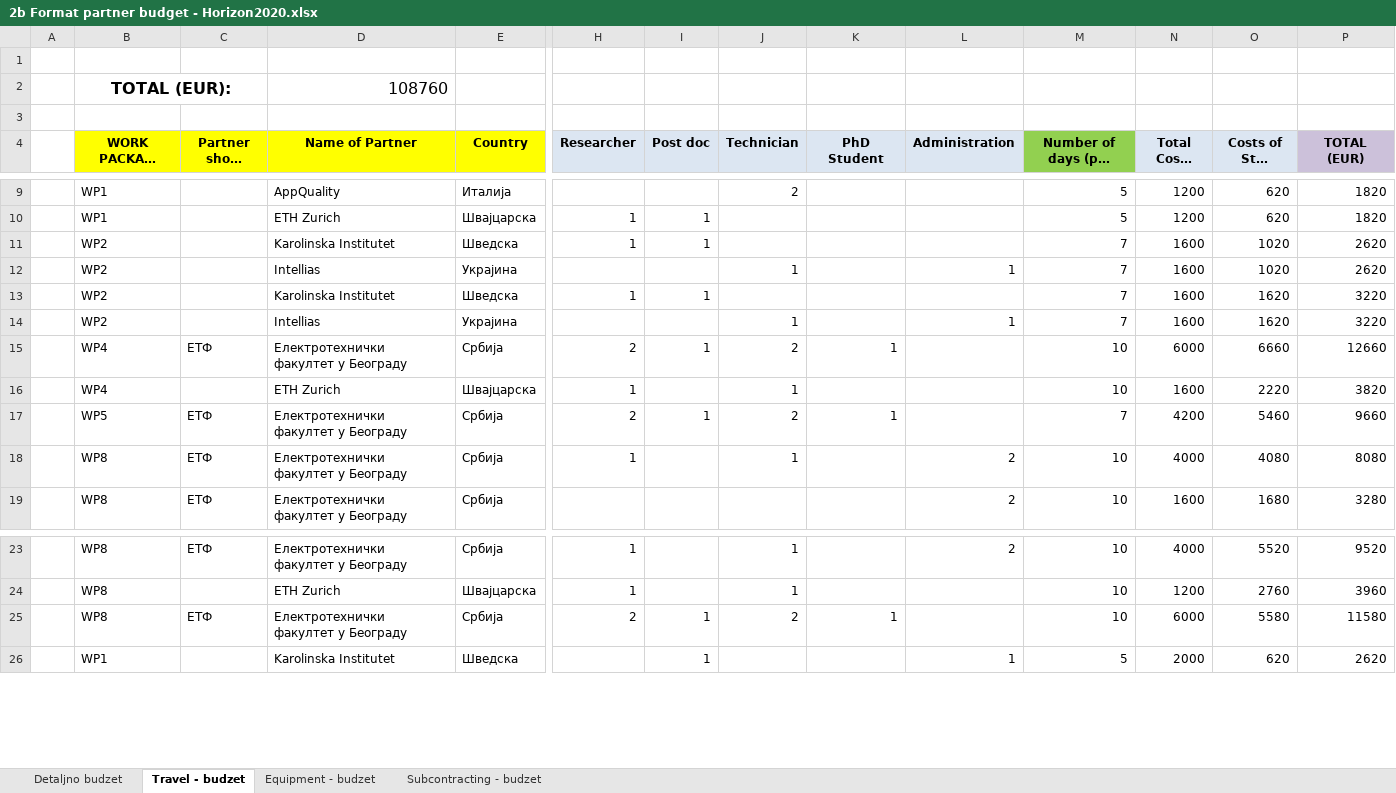
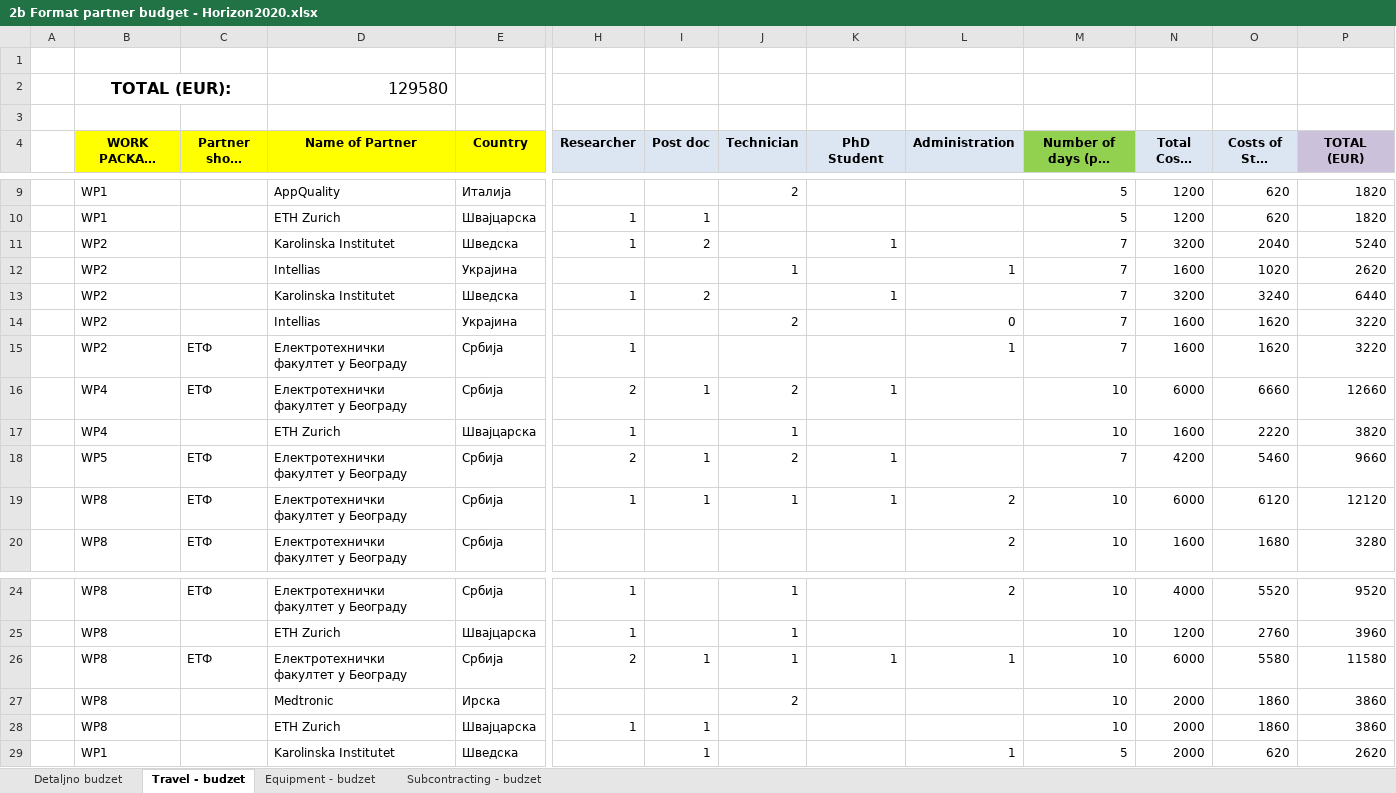
Before and after one commit to PetrovicT/CardioGuardian, an Excel workbook: 2b Format partner budget - Horizon2020.xlsx, sheet Travel - budzet, drawn as a sheet; only a part is shown, gaps mark what is left out; long unchanged cells end in …; values as stored, in another font and other column widths than the file's, no borders; addresses are those after the commit; rows hold the shown columns only; the diff names each change by its address in the sheet, - before the commit and + after, or states it on an @@ line.

```diff
--- a/2b Format partner budget - Horizon2020.xlsx (sheet Travel - budzet)
+++ b/2b Format partner budget - Horizon2020.xlsx (sheet Travel - budzet)
-D2 (Name of Partner): 108760
+D2 (Name of Partner): 129580
-I11 (Post doc): 1
+I11 (Post doc): 2
-K11 (PhD Student): (empty)
+K11 (PhD Student): 1
-N11 (Total Costs (EUR)): 1600
+N11 (Total Costs (EUR)): 3200
-O11 (Costs of Stay (EUR)): 1020
+O11 (Costs of Stay (EUR)): 2040
-P11 (TOTAL (EUR)): 2620
+P11 (TOTAL (EUR)): 5240
-I13 (Post doc): 1
+I13 (Post doc): 2
-K13 (PhD Student): (empty)
+K13 (PhD Student): 1
-N13 (Total Costs (EUR)): 1600
+N13 (Total Costs (EUR)): 3200
-O13 (Costs of Stay (EUR)): 1620
+O13 (Costs of Stay (EUR)): 3240
-P13 (TOTAL (EUR)): 3220
+P13 (TOTAL (EUR)): 6440
-J14 (Technician): 1
+J14 (Technician): 2
-L14 (Administration): 1
+L14 (Administration): 0
+row 15:  | WP2 | ЕТФ | Електротехнички факултет у Београду | Србија | 1 |  |  |  | 1 | 7 | 1600 | 1620 | 3220
-I19 (Post doc): (empty)
+I19 (Post doc): 1
-K19 (PhD Student): (empty)
+K19 (PhD Student): 1
-N19 (Total Costs (EUR)): 4000
+N19 (Total Costs (EUR)): 6000
-O19 (Costs of Stay (EUR)): 4080
+O19 (Costs of Stay (EUR)): 6120
-P19 (TOTAL (EUR)): 8080
+P19 (TOTAL (EUR)): 12120
-J26 (Technician): 2
+J26 (Technician): 1
-L26 (Administration): (empty)
+L26 (Administration): 1
+row 27:  | WP8 |  | Medtronic | Ирска |  |  | 2 |  |  | 10 | 2000 | 1860 | 3860
+row 28:  | WP8 |  | ETH Zurich | Швајцарска | 1 | 1 |  |  |  | 10 | 2000 | 1860 | 3860
```
Also changed, not shown: sheet Equipment - budzet, formulas that keep their value, 3 other files.
